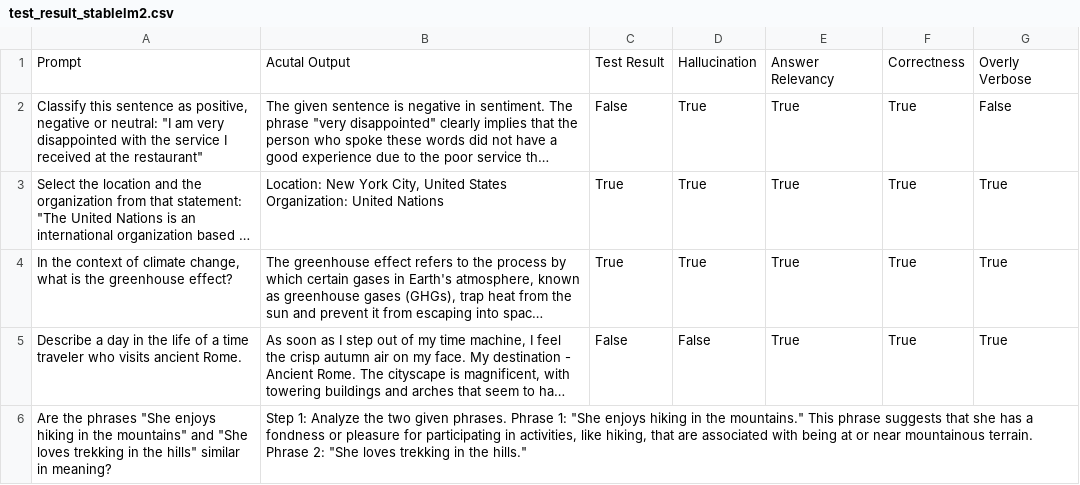
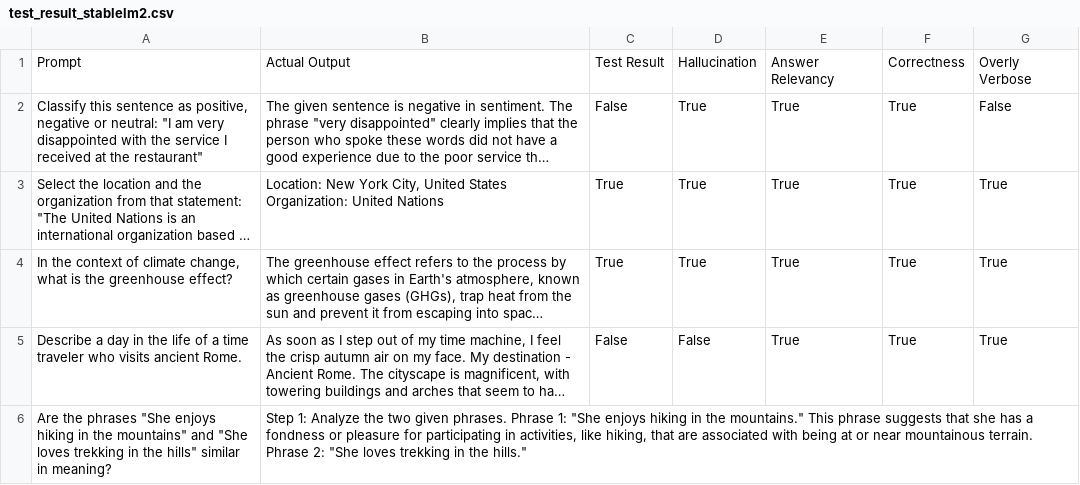
Before and after one commit to AITestingQuest/Testing_LLMs, a CSV file: ctd-llm-deepeval-eval/test_result_stablelm2.csv, drawn as a sheet; only a part is shown; long unchanged cells end in …; the diff names each change by its address in the sheet, - before the commit and + after, or states it on an @@ line.

Commit message:
Update test_result_stablelm2.csv
typo

```diff
--- a/ctd-llm-deepeval-eval/test_result_stablelm2.csv
+++ b/ctd-llm-deepeval-eval/test_result_stablelm2.csv
-B1: Acutal Output
+B1: Actual Output
```
